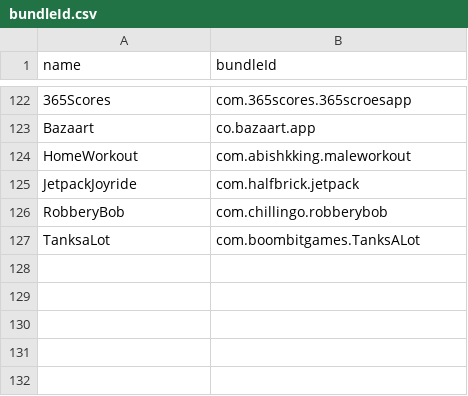
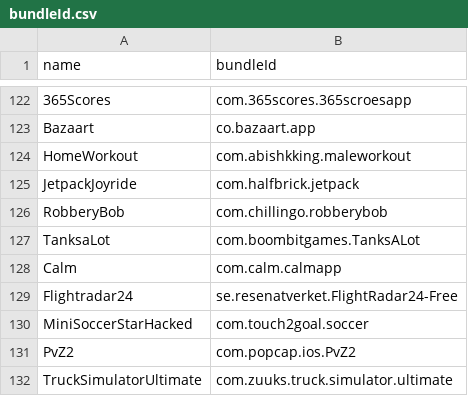
Before and after one commit to canpng/applefavour, a CSV file: bundleId.csv, drawn as a sheet; only a part is shown, gaps mark what is left out.

```diff
--- a/bundleId.csv
+++ b/bundleId.csv
@@ -127 +127,6 @@ RobberyBob,com.chillingo.robberybob
 TanksaLot,com.boombitgames.TanksALot
+Calm,com.calm.calmapp
+Flightradar24,se.resenatverket.FlightRadar24-Free
+MiniSoccerStarHacked,com.touch2goal.soccer
+PvZ2,com.popcap.ios.PvZ2
+TruckSimulatorUltimate,com.zuuks.truck.simulator.ultimate
```
Also changed, not shown: 8 other files.
